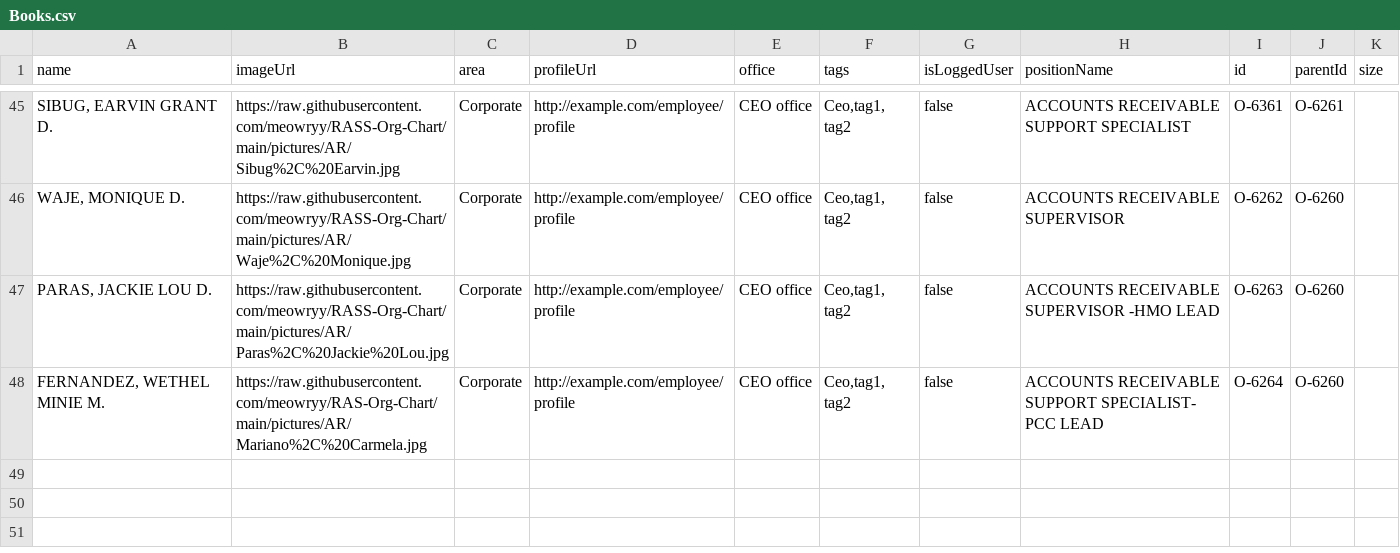
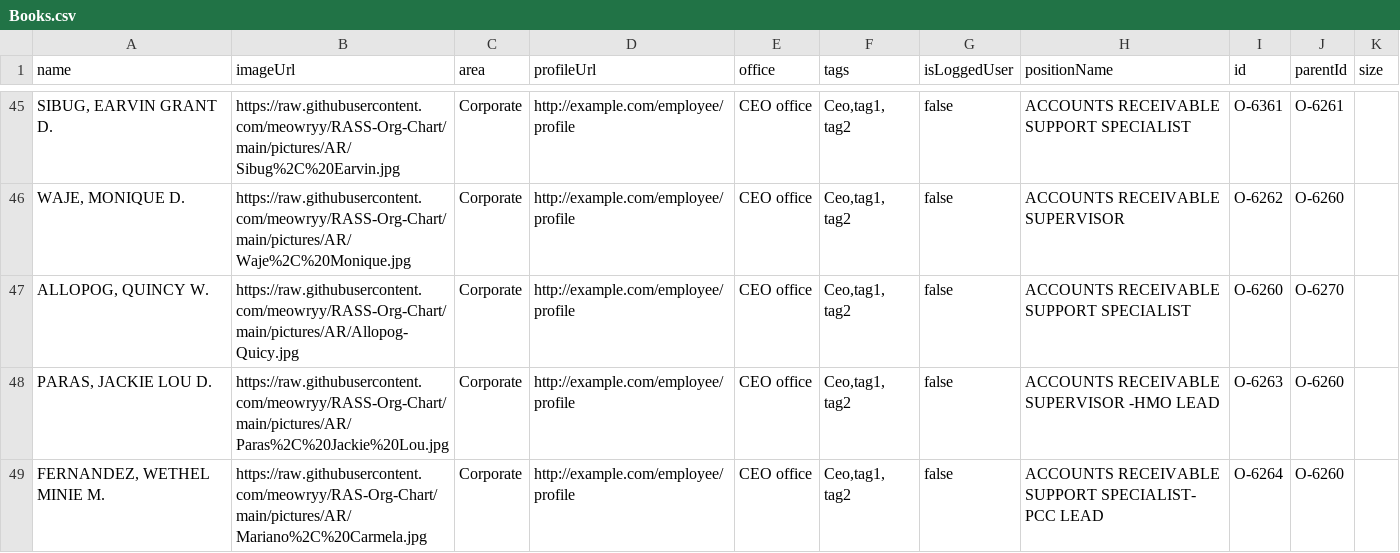
Before and after one commit to meowryy/Hello-world, a CSV file: Books.csv, drawn as a sheet; only a part is shown, gaps mark what is left out; the diff names each change by its address in the sheet, - before the commit and + after, or states it on an @@ line.

Commit message:
Update Books.csv

```diff
--- a/Books.csv
+++ b/Books.csv
+row 47: ALLOPOG, QUINCY W. | https://raw.githubusercontent.com/meowryy/RASS-Org-Chart/main/pictures/AR/Allopog-Quicy.jpg | Corporate | http://example.com/employee/profile | CEO office | Ceo,tag1, tag2 | false | ACCOUNTS RECEIVABLE SUPPORT SPECIALIST | O-6260 | O-6270
```
